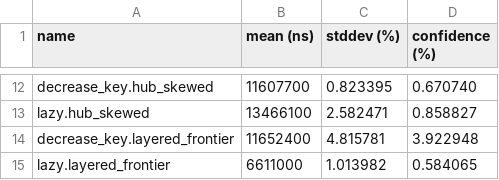
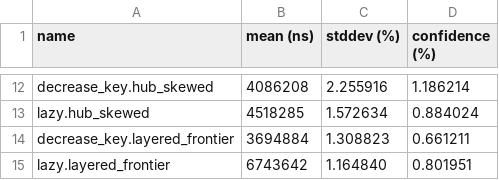
Before and after one commit to GiangPiano/dijkstra-pq-bench, a CSV file: report/frozen_results/data/runtime/fibonacci.csv, drawn as a sheet; only a part is shown, gaps mark what is left out; the diff covers the shown part only; the diff names each change by its address in the sheet, - before the commit and + after, or states it on an @@ line.

```diff
--- a/report/frozen_results/data/runtime/fibonacci.csv
+++ b/report/frozen_results/data/runtime/fibonacci.csv
-B12 (mean (ns)): 11607700
+B12 (mean (ns)): 4086208
-C12 (stddev (%)): 0.823395
+C12 (stddev (%)): 2.255916
-D12 (confidence (%)): 0.670740
+D12 (confidence (%)): 1.186214
-B13 (mean (ns)): 13466100
+B13 (mean (ns)): 4518285
-C13 (stddev (%)): 2.582471
+C13 (stddev (%)): 1.572634
-D13 (confidence (%)): 0.858827
+D13 (confidence (%)): 0.884024
-B14 (mean (ns)): 11652400
+B14 (mean (ns)): 3694884
-C14 (stddev (%)): 4.815781
+C14 (stddev (%)): 1.308823
-D14 (confidence (%)): 3.922948
+D14 (confidence (%)): 0.661211
-B15 (mean (ns)): 6611000
+B15 (mean (ns)): 6743642
-C15 (stddev (%)): 1.013982
+C15 (stddev (%)): 1.164840
-D15 (confidence (%)): 0.584065
+D15 (confidence (%)): 0.801951
```
Also changed, not shown: 30 edited cells elsewhere in this file, report/frozen_results/data/mem/memory_footprint.csv, report/frozen_results/data/perf/hardware_counters.csv, 3 other files.
